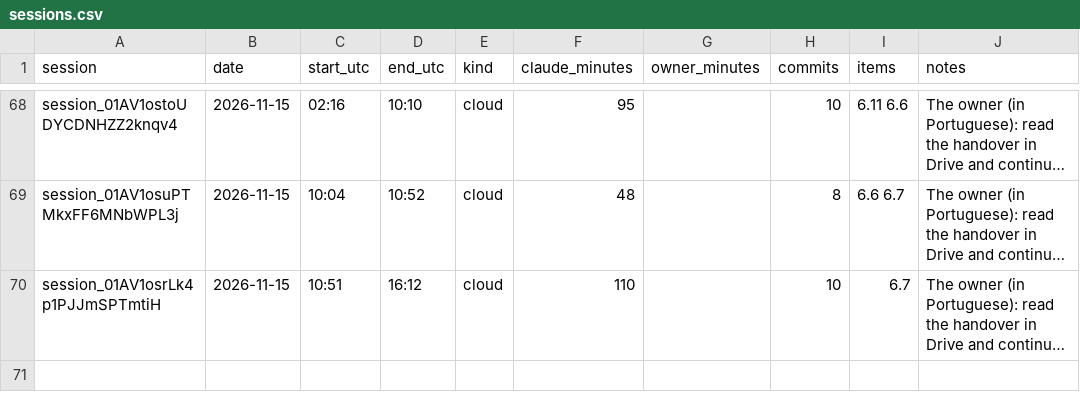
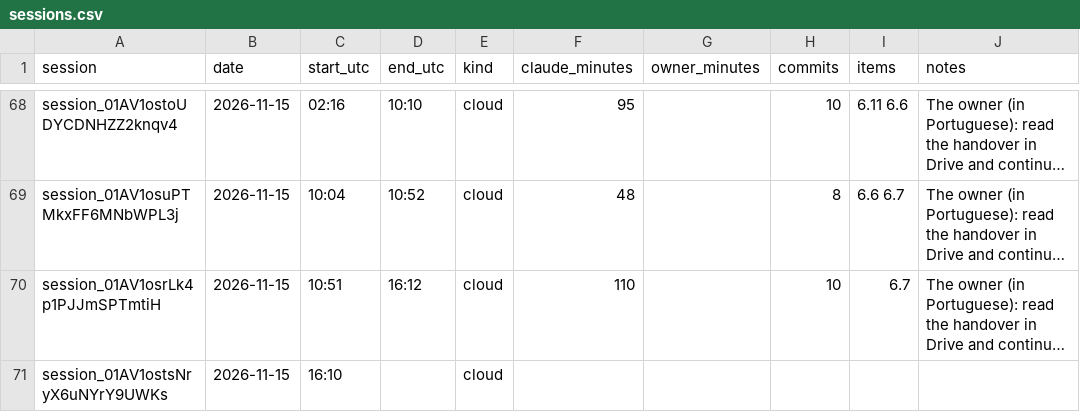
Before and after one commit to ricardomelo/gs1-label-studio, a CSV file: docs/metrics/sessions.csv, drawn as a sheet; only a part is shown, gaps mark what is left out; long unchanged cells end in …; the diff names each change by its address in the sheet, - before the commit and + after, or states it on an @@ line.

```diff
--- a/docs/metrics/sessions.csv
+++ b/docs/metrics/sessions.csv
+row 71: session_01AV1ostsNryX6uNYrY9UWKs | 2026-11-15 | 16:10 |  | cloud
```
Also changed, not shown: 18 other files.
